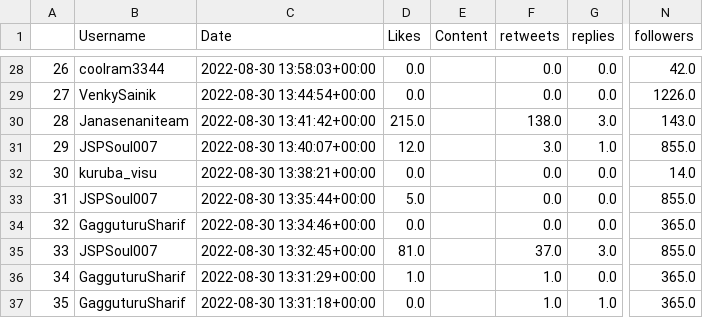
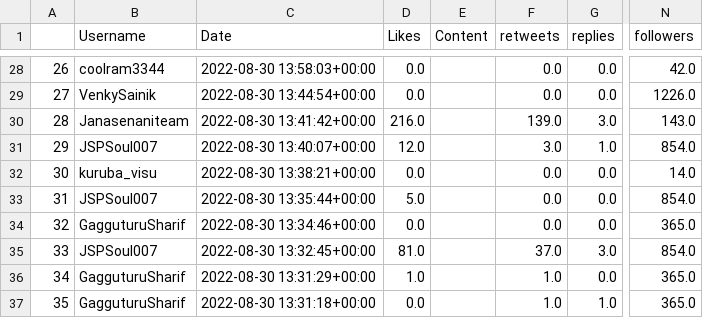
Before and after one commit to harishindl/janasenatweetdashboard, a CSV file: myjanasena_mycontribution_all_tweets.csv, drawn as a sheet; only a part is shown, gaps mark what is left out; the diff covers the shown part only; the diff names each change by its address in the sheet, - before the commit and + after, or states it on an @@ line.

Commit message:
committing files

```diff
--- a/myjanasena_mycontribution_all_tweets.csv
+++ b/myjanasena_mycontribution_all_tweets.csv
-D30 (Likes): 215.0
+D30 (Likes): 216.0
-F30 (retweets): 138.0
+F30 (retweets): 139.0
-N31 (followers): 855.0
+N31 (followers): 854.0
-N33 (followers): 855.0
+N33 (followers): 854.0
-N35 (followers): 855.0
+N35 (followers): 854.0
```
Also changed, not shown: 43 edited cells elsewhere in this file.
